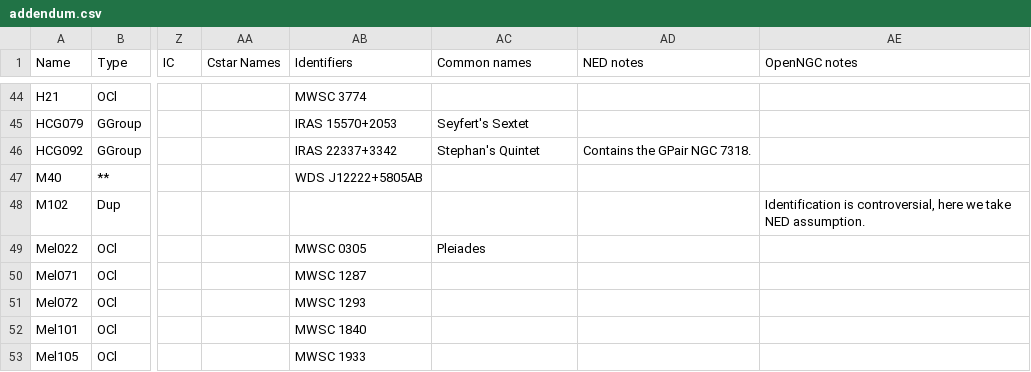
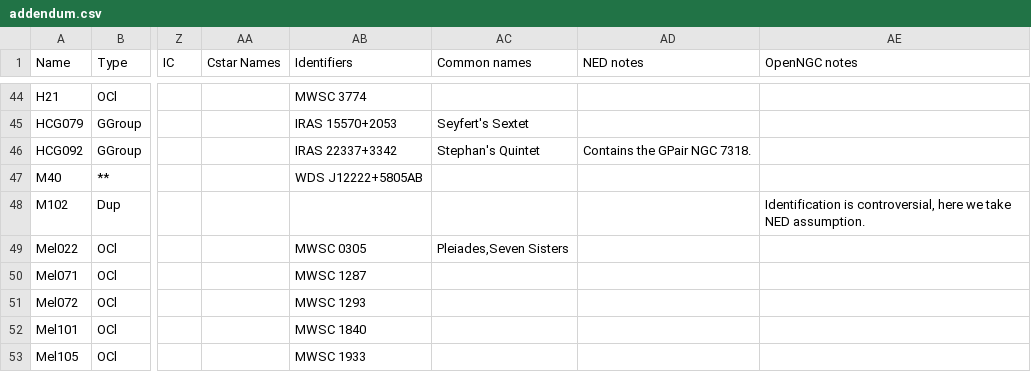
Before and after one commit to ConnRaus/Modified_OpenNGC, a CSV file: database_files/addendum.csv, drawn as a sheet; only a part is shown, gaps mark what is left out; the diff covers the shown part only; the diff names each change by its address in the sheet, - before the commit and + after, or states it on an @@ line.

```diff
--- a/database_files/addendum.csv
+++ b/database_files/addendum.csv
-AC49 (Common names): Pleiades
+AC49 (Common names): Pleiades,Seven Sisters
```
Also changed, not shown: 5 added rows and 1 edited cell elsewhere in this file, 1 other file.
